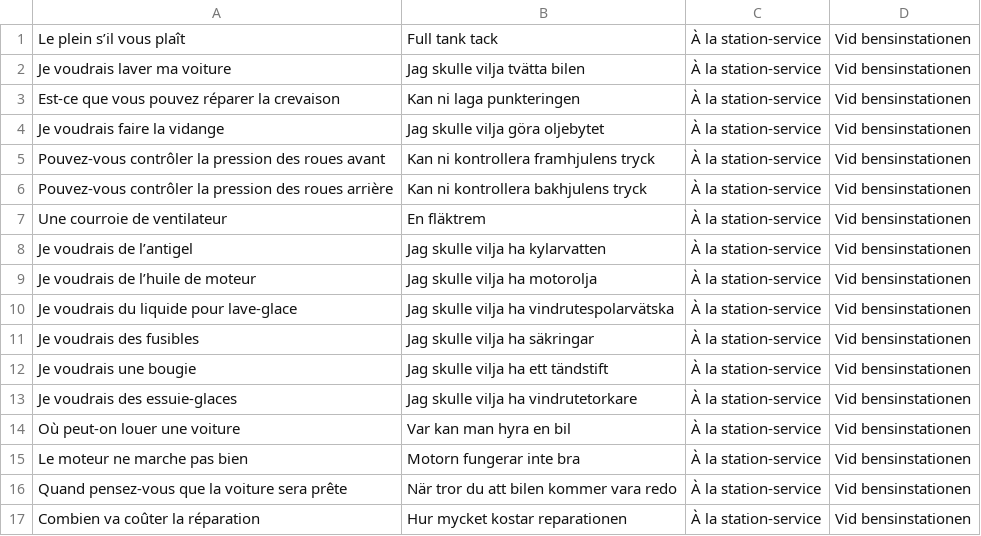
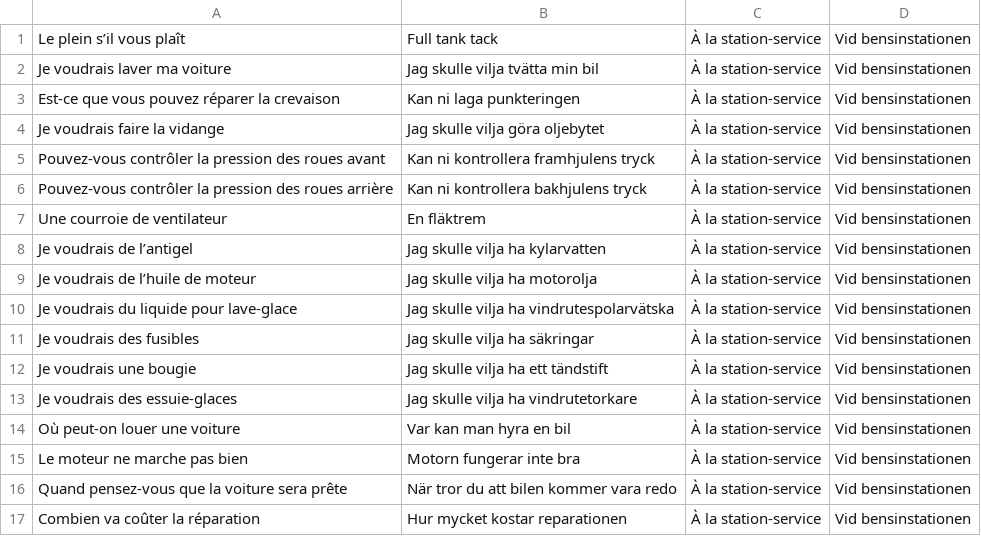
Before and after one commit to DanielMartensson/Memorize-Sentences, a CSV file: Source/Languages/French-Swedish/À la station-service - Vid bensinstationen.csv, drawn as a sheet.

```diff
--- a/Source/Languages/French-Swedish/À la station-service - Vid bensinstationen.csv
+++ b/Source/Languages/French-Swedish/À la station-service - Vid bensinstationen.csv
@@ -1,3 +1,3 @@
 Le plein s’il vous plaît,Full tank tack,À la station-service,Vid bensinstationen
-Je voudrais laver ma voiture,Jag skulle vilja tvätta bilen,À la station-service,Vid bensinstationen
+Je voudrais laver ma voiture,Jag skulle vilja tvätta min bil,À la station-service,Vid bensinstationen
 Est-ce que vous pouvez réparer la crevaison,Kan ni laga punkteringen,À la station-service,Vid bensinstationen
```
Also changed, not shown: 34 other files.
